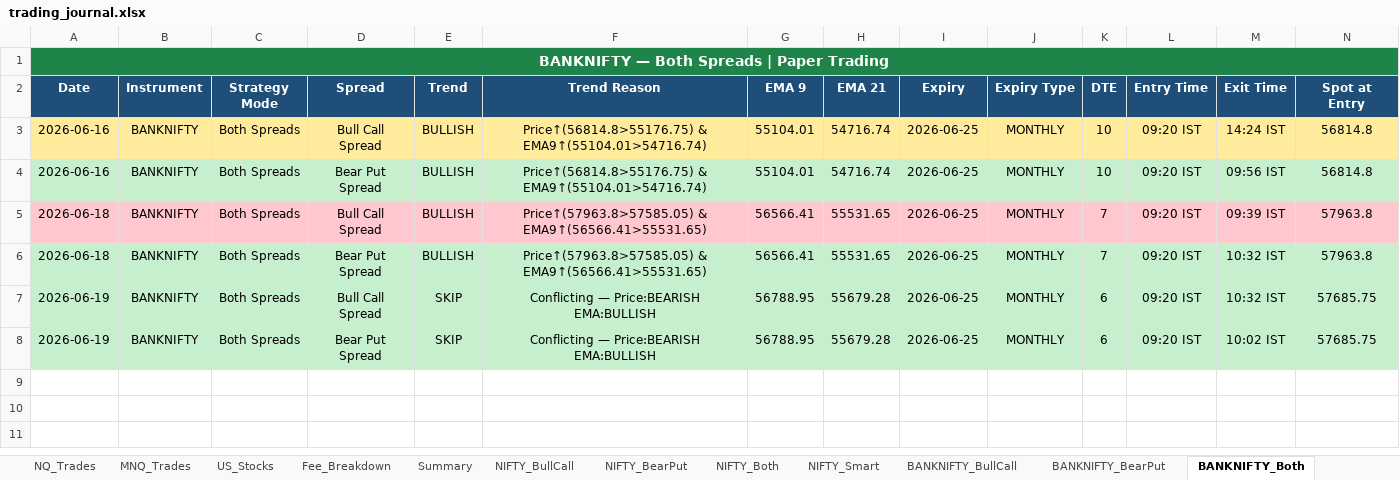
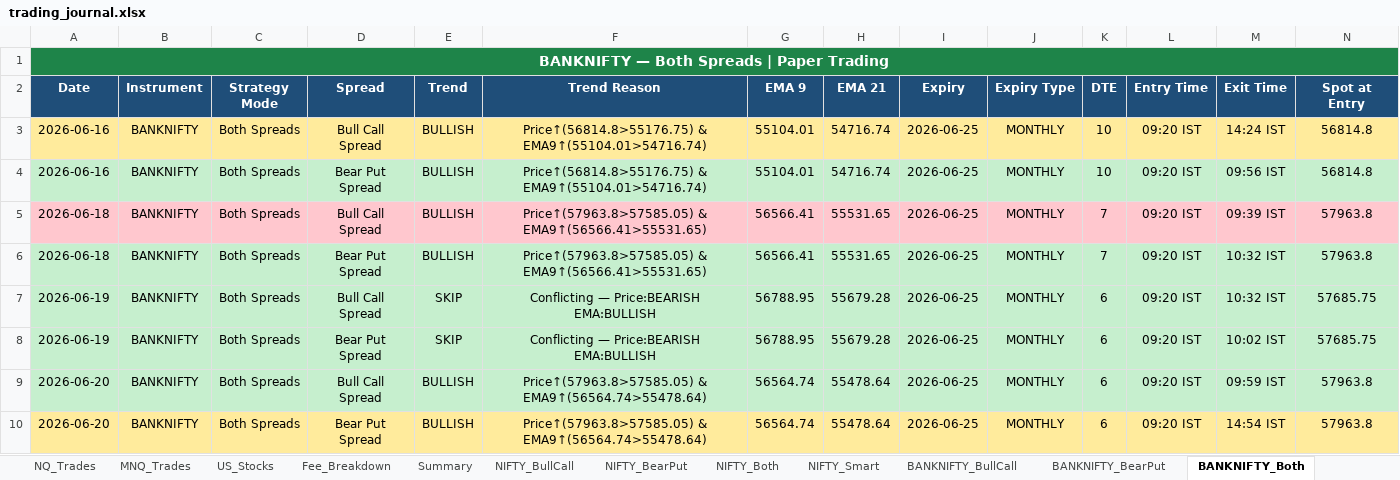
Before and after one commit to Abu086/nq-mnq-bot, an Excel workbook: trading_journal.xlsx, sheet BANKNIFTY_Both, drawn as a sheet; only a part is shown; values as stored, in another font and other column widths than the file's, no borders; rows hold the shown columns only; the diff names each change by its address in the sheet, - before the commit and + after, or states it on an @@ line.

```diff
--- a/trading_journal.xlsx (sheet BANKNIFTY_Both)
+++ b/trading_journal.xlsx (sheet BANKNIFTY_Both)
+row 9: 2026-06-20 | BANKNIFTY | Both Spreads | Bull Call Spread | BULLISH | Price↑(57963.8>57585.05) & EMA9↑(56564.74>55478.64) | 56564.74 | 55478.64 | 2026-06-25 | MONTHLY | 6 | 09:20 IST | 09:59 IST | 57963.8
+row 10: 2026-06-20 | BANKNIFTY | Both Spreads | Bear Put Spread | BULLISH | Price↑(57963.8>57585.05) & EMA9↑(56564.74>55478.64) | 56564.74 | 55478.64 | 2026-06-25 | MONTHLY | 6 | 09:20 IST | 14:54 IST | 57963.8
```
Also changed, not shown: sheet NIFTY_Both, sheet NIFTY_Smart, sheet BANKNIFTY_Smart, sheet NIFTY_BearPut, sheet NIFTY_BullCall, sheet BANKNIFTY_BearPut, 4 more sheets, 2 other files.
